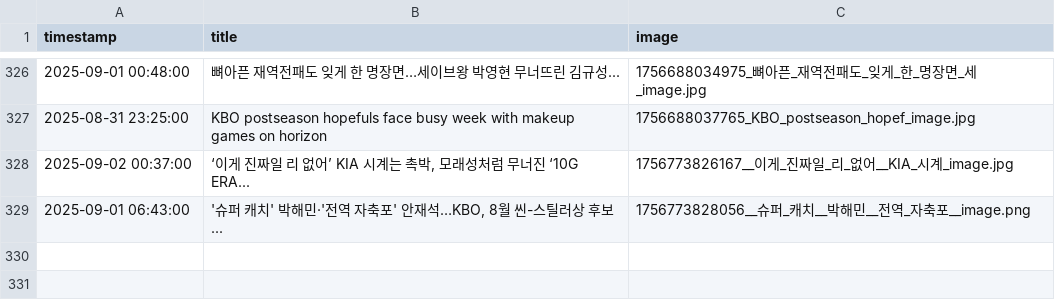
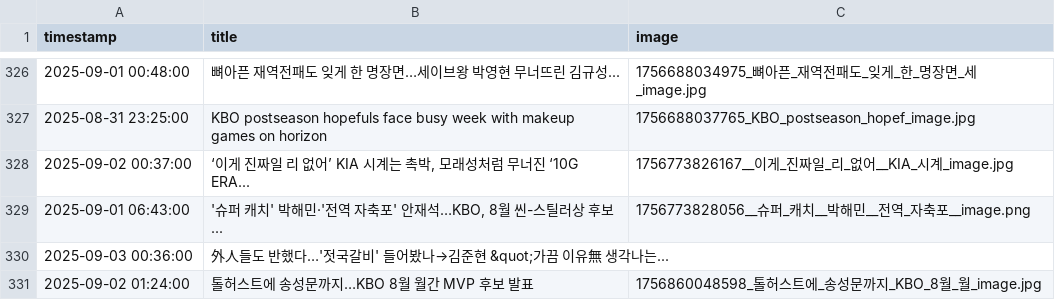
Before and after one commit to thousandyehyang-archive/kbo-news-crawl, a CSV file: baseball_news.csv, drawn as a sheet; only a part is shown, gaps mark what is left out; the diff names each change by its address in the sheet, - before the commit and + after, or states it on an @@ line.

```diff
--- a/baseball_news.csv
+++ b/baseball_news.csv
+row 330: 2025-09-03 00:36:00 | 外人들도 반했다…'젓국갈비' 들어봤나→김준현 &quot;가끔 이유無 생각나는...
+row 331: 2025-09-02 01:24:00 | 톨허스트에 송성문까지…KBO 8월 월간 MVP 후보 발표 | 1756860048598_톨허스트에_송성문까지_KBO_8월_월_image.jpg
```
Also changed, not shown: 3 other files.
